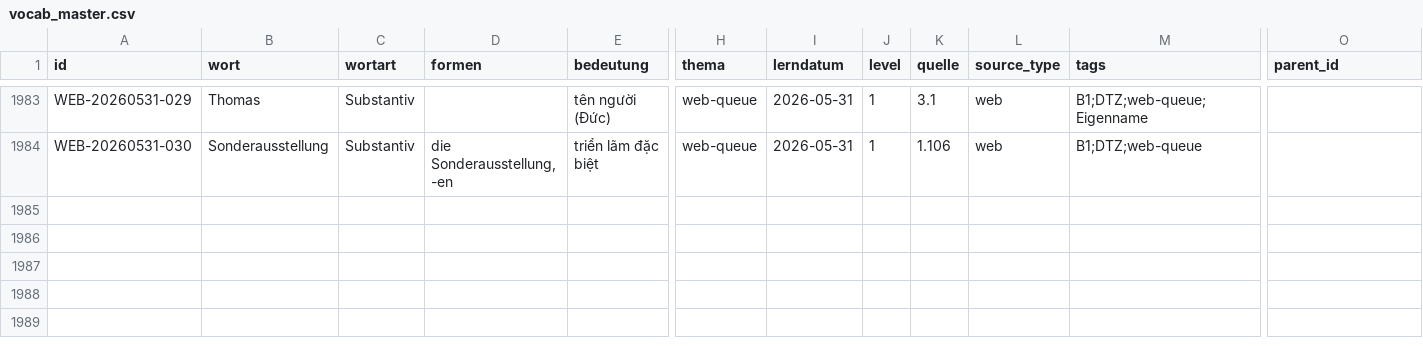
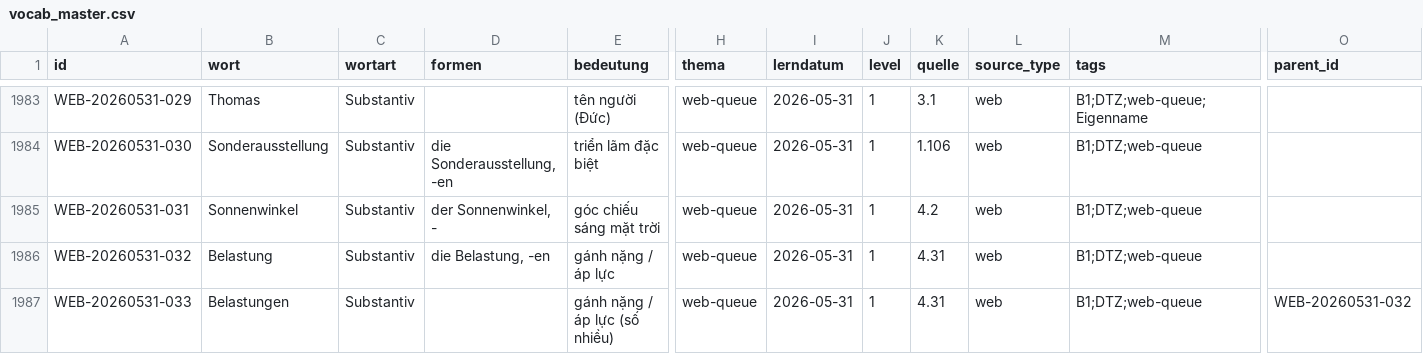
Before and after one commit to henryducmanh/deutsch, a CSV file: data/03_unified/vocab_master.csv, drawn as a sheet; only a part is shown, gaps mark what is left out; rows hold the shown columns only; the diff names each change by its address in the sheet, - before the commit and + after, or states it on an @@ line.

```diff
--- a/data/03_unified/vocab_master.csv
+++ b/data/03_unified/vocab_master.csv
+row 1985: WEB-20260531-031 | Sonnenwinkel | Substantiv | der Sonnenwinkel, - | góc chiếu sáng mặt trời | web-queue | 2026-05-31 | 1 | 4.2 | web | B1;DTZ;web-queue
+row 1986: WEB-20260531-032 | Belastung | Substantiv | die Belastung, -en | gánh nặng / áp lực | web-queue | 2026-05-31 | 1 | 4.31 | web | B1;DTZ;web-queue
+row 1987: WEB-20260531-033 | Belastungen | Substantiv |  | gánh nặng / áp lực (số nhiều) | web-queue | 2026-05-31 | 1 | 4.31 | web | B1;DTZ;web-queue | WEB-20260531-032
```
Also changed, not shown: output/drills/vocab_new_web.csv, 4 other files.
